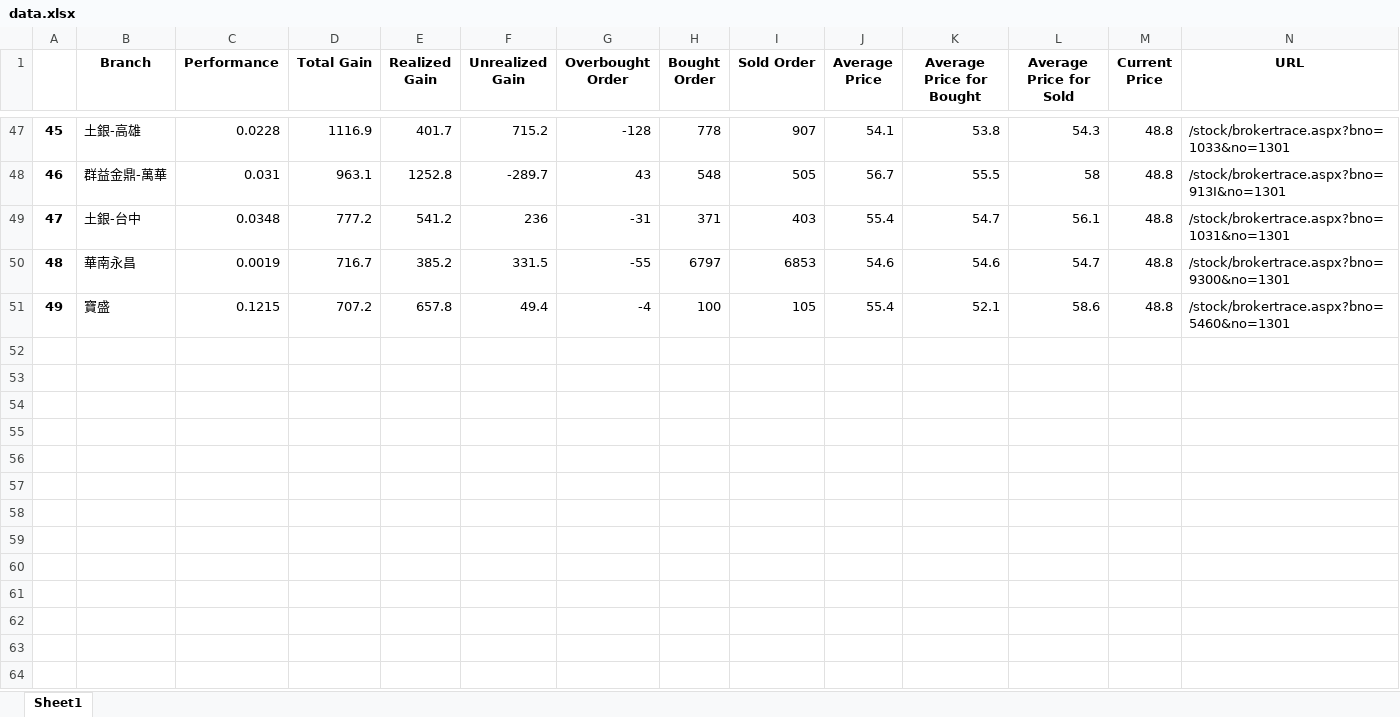
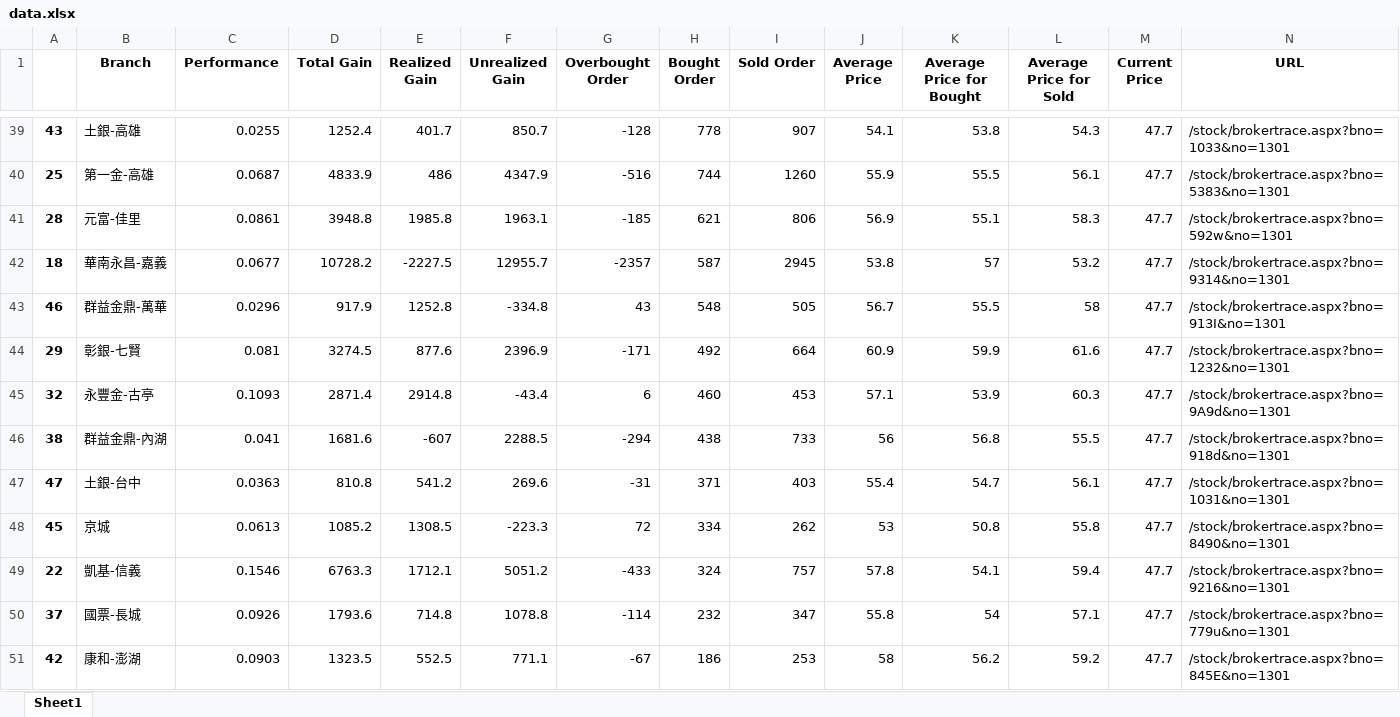
Before and after one commit to jnjnliwenjie0022/obs, an Excel workbook: financial/backtesting/data.xlsx, sheet Sheet1, drawn as a sheet; only a part is shown, gaps mark what is left out; values as stored, in another font and other column widths than the file's, no borders; removed rows and columns are numbered as before the commit, all else as after; the diff covers the shown part only; the diff names each change by its address in the sheet, - before the commit and + after, or states it on an @@ line.

```diff
--- a/financial/backtesting/data.xlsx (sheet Sheet1)
+++ b/financial/backtesting/data.xlsx (sheet Sheet1)
-A39: 45
+A39: 43
-C39 (Performance): 0.0228
+C39 (Performance): 0.0255
-D39 (Total Gain): 1116.9
+D39 (Total Gain): 1252.4
-F39 (Unrealized Gain): 715.2
+F39 (Unrealized Gain): 850.7
-M39 (Current Price): 48.8
+M39 (Current Price): 47.7
+row 40: 25 | 第一金-高雄 | 0.0687 | 4833.9 | 486 | 4347.9 | -516 | 744 | 1260 | 55.9 | 55.5 | 56.1 | 47.7 | /stock/brokertrace.aspx?bno=5383&no=1301
+row 41: 28 | 元富-佳里 | 0.0861 | 3948.8 | 1985.8 | 1963.1 | -185 | 621 | 806 | 56.9 | 55.1 | 58.3 | 47.7 | /stock/brokertrace.aspx?bno=592w&no=1301
+row 42: 18 | 華南永昌-嘉義 | 0.0677 | 10728.2 | -2227.5 | 12955.7 | -2357 | 587 | 2945 | 53.8 | 57 | 53.2 | 47.7 | /stock/brokertrace.aspx?bno=9314&no=1301
-C43 (Performance): 0.031
+C43 (Performance): 0.0296
-D43 (Total Gain): 963.1
+D43 (Total Gain): 917.9
-F43 (Unrealized Gain): -289.7
+F43 (Unrealized Gain): -334.8
-M43 (Current Price): 48.8
+M43 (Current Price): 47.7
+row 44: 29 | 彰銀-七賢 | 0.081 | 3274.5 | 877.6 | 2396.9 | -171 | 492 | 664 | 60.9 | 59.9 | 61.6 | 47.7 | /stock/brokertrace.aspx?bno=1232&no=1301
+row 45: 32 | 永豐金-古亭 | 0.1093 | 2871.4 | 2914.8 | -43.4 | 6 | 460 | 453 | 57.1 | 53.9 | 60.3 | 47.7 | /stock/brokertrace.aspx?bno=9A9d&no=1301
+row 46: 38 | 群益金鼎-內湖 | 0.041 | 1681.6 | -607 | 2288.5 | -294 | 438 | 733 | 56 | 56.8 | 55.5 | 47.7 | /stock/brokertrace.aspx?bno=918d&no=1301
-C47 (Performance): 0.0348
+C47 (Performance): 0.0363
-D47 (Total Gain): 777.2
+D47 (Total Gain): 810.8
-F47 (Unrealized Gain): 236
+F47 (Unrealized Gain): 269.6
-M47 (Current Price): 48.8
+M47 (Current Price): 47.7
-row 50: 48 | 華南永昌 | 0.0019 | 716.7 | 385.2 | 331.5 | -55 | 6797 | 6853 | 54.6 | 54.6 | 54.7 | 48.8 | /stock/brokertrace.aspx?bno=9300&no=1301
-row 51: 49 | 寶盛 | 0.1215 | 707.2 | 657.8 | 49.4 | -4 | 100 | 105 | 55.4 | 52.1 | 58.6 | 48.8 | /stock/brokertrace.aspx?bno=5460&no=1301
+row 48: 45 | 京城 | 0.0613 | 1085.2 | 1308.5 | -223.3 | 72 | 334 | 262 | 53 | 50.8 | 55.8 | 47.7 | /stock/brokertrace.aspx?bno=8490&no=1301
+row 49: 22 | 凱基-信義 | 0.1546 | 6763.3 | 1712.1 | 5051.2 | -433 | 324 | 757 | 57.8 | 54.1 | 59.4 | 47.7 | /stock/brokertrace.aspx?bno=9216&no=1301
+row 50: 37 | 國票-長城 | 0.0926 | 1793.6 | 714.8 | 1078.8 | -114 | 232 | 347 | 55.8 | 54 | 57.1 | 47.7 | /stock/brokertrace.aspx?bno=779u&no=1301
+row 51: 42 | 康和-澎湖 | 0.0903 | 1323.5 | 552.5 | 771.1 | -67 | 186 | 253 | 58 | 56.2 | 59.2 | 47.7 | /stock/brokertrace.aspx?bno=845E&no=1301
```
Also changed, not shown: 25 added rows, 33 removed rows and 50 edited cells elsewhere in this sheet, 2 other files.
